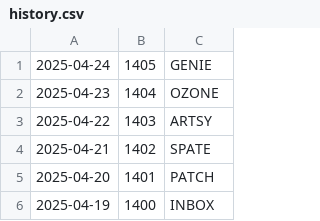
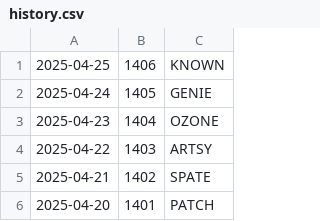
Before and after one commit to jdmcleod/wordle_imessage_stats, a CSV file: history.csv, drawn as a sheet; only a part is shown; the shorter side is filled out with more unchanged rows; the diff names each change by its address in the sheet, - before the commit and + after, or states it on an @@ line.

```diff
--- a/history.csv
+++ b/history.csv
+row 1: 2025-04-25 | 1406 | KNOWN
```
Also changed, not shown: 4 other files.
